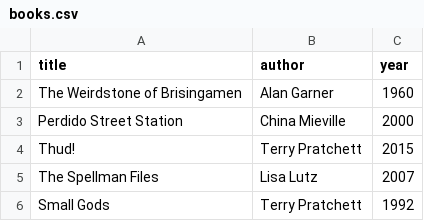
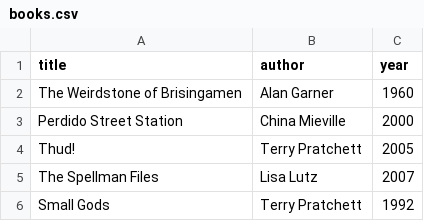
Before and after one commit to atososon/python_practice, a CSV file: ch8/books.csv, drawn as a sheet.

```diff
--- a/ch8/books.csv
+++ b/ch8/books.csv
@@ -3,3 +3,3 @@ The Weirdstone of Brisingamen,Alan Garner,1960
 Perdido Street Station,China Mieville,2000
-Thud!,Terry Pratchett,2015
+Thud!,Terry Pratchett,2005
 The Spellman Files,Lisa Lutz,2007
```
Also changed, not shown: 2 other files.
